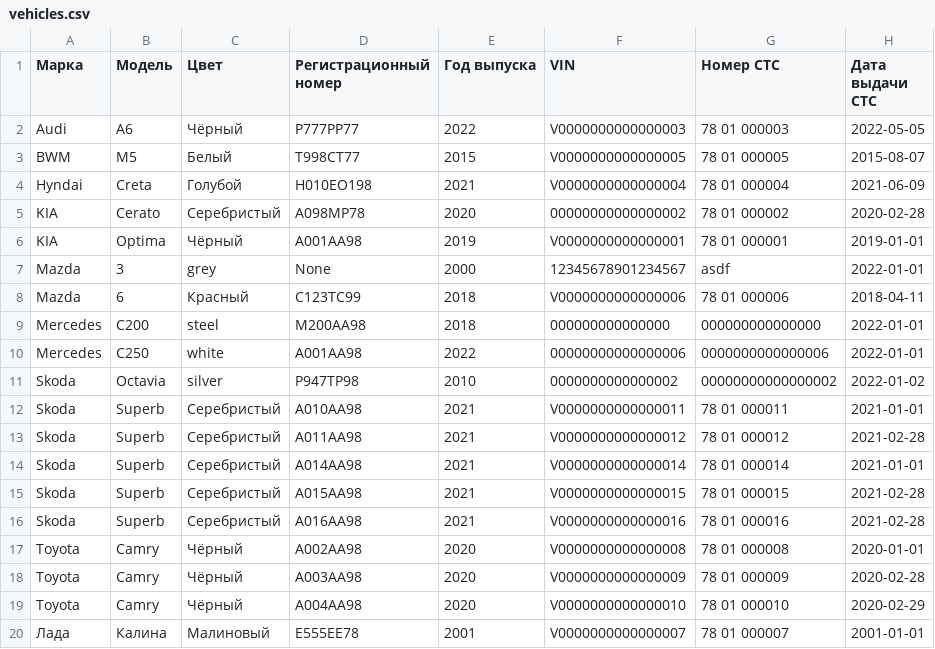
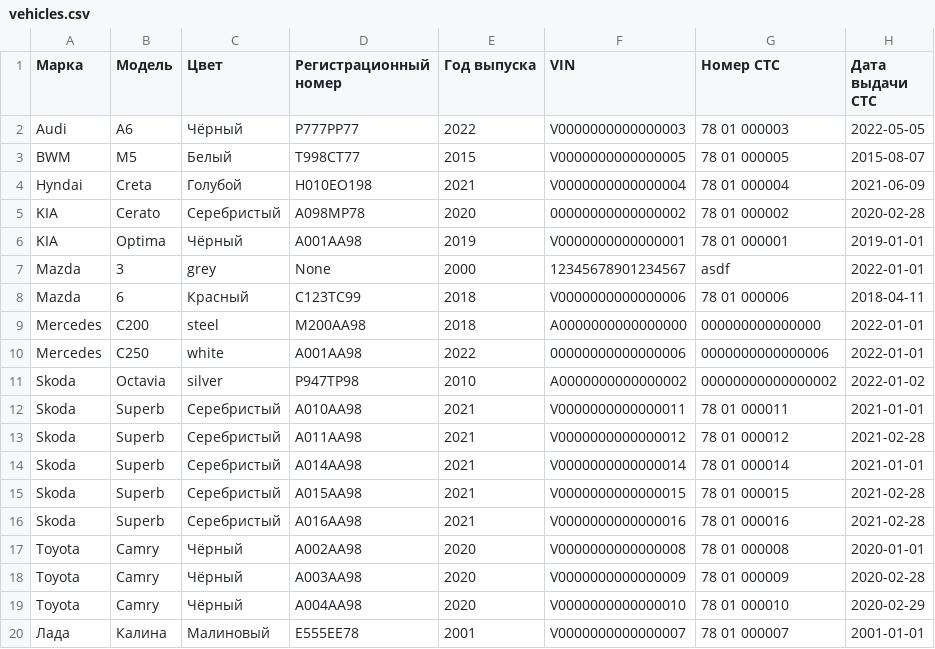
Before and after one commit to max-belichenko/vehicle_manager, a CSV file: data/vehicles.csv, drawn as a sheet.

Commit message:
Fix csv data file

```diff
--- a/data/vehicles.csv
+++ b/data/vehicles.csv
@@ -8,5 +8,5 @@ Mazda;3;grey;None;2000;12345678901234567;asdf;2022-01-01
 Mazda;6;Красный;С123ТС99;2018;V0000000000000006;78 01 000006;2018-04-11
-Mercedes;C200;steel;M200AA98;2018;000000000000000;000000000000000;2022-01-01
+Mercedes;C200;steel;M200AA98;2018;A0000000000000000;000000000000000;2022-01-01
 Mercedes;C250;white;A001AA98;2022;00000000000000006;0000000000000006;2022-01-01
-Skoda;Octavia;silver;P947TP98;2010;0000000000000002;00000000000000002;2022-01-02
+Skoda;Octavia;silver;P947TP98;2010;A0000000000000002;00000000000000002;2022-01-02
 Skoda;Superb;Серебристый;А010АА98;2021;V0000000000000011;78 01 000011;2021-01-01
```
